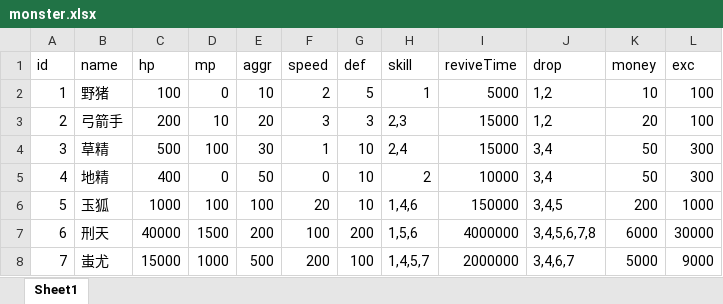
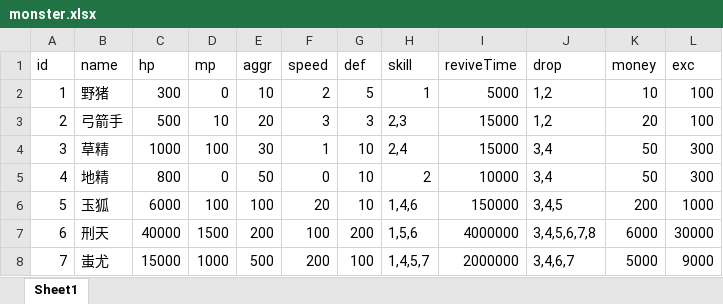
Before and after one commit to 690338264/mmorpg-, an Excel workbook: works/nettyServer/src/main/resources/excels/monster.xlsx, sheet Sheet1, drawn as a sheet; values as stored, in another font and other column widths than the file's, no borders; the diff names each change by its address in the sheet, - before the commit and + after, or states it on an @@ line.

```diff
--- a/works/nettyServer/src/main/resources/excels/monster.xlsx (sheet Sheet1)
+++ b/works/nettyServer/src/main/resources/excels/monster.xlsx (sheet Sheet1)
-C2 (hp): 100
+C2 (hp): 300
-C3 (hp): 200
+C3 (hp): 500
-C4 (hp): 500
+C4 (hp): 1000
-C5 (hp): 400
+C5 (hp): 800
-C6 (hp): 1000
+C6 (hp): 6000
```
Also changed, not shown: works/nettyServer/src/main/resources/excels/skill.xlsx, works/nettyServer/target/classes/excels/skill.xlsx, 9 other files.
